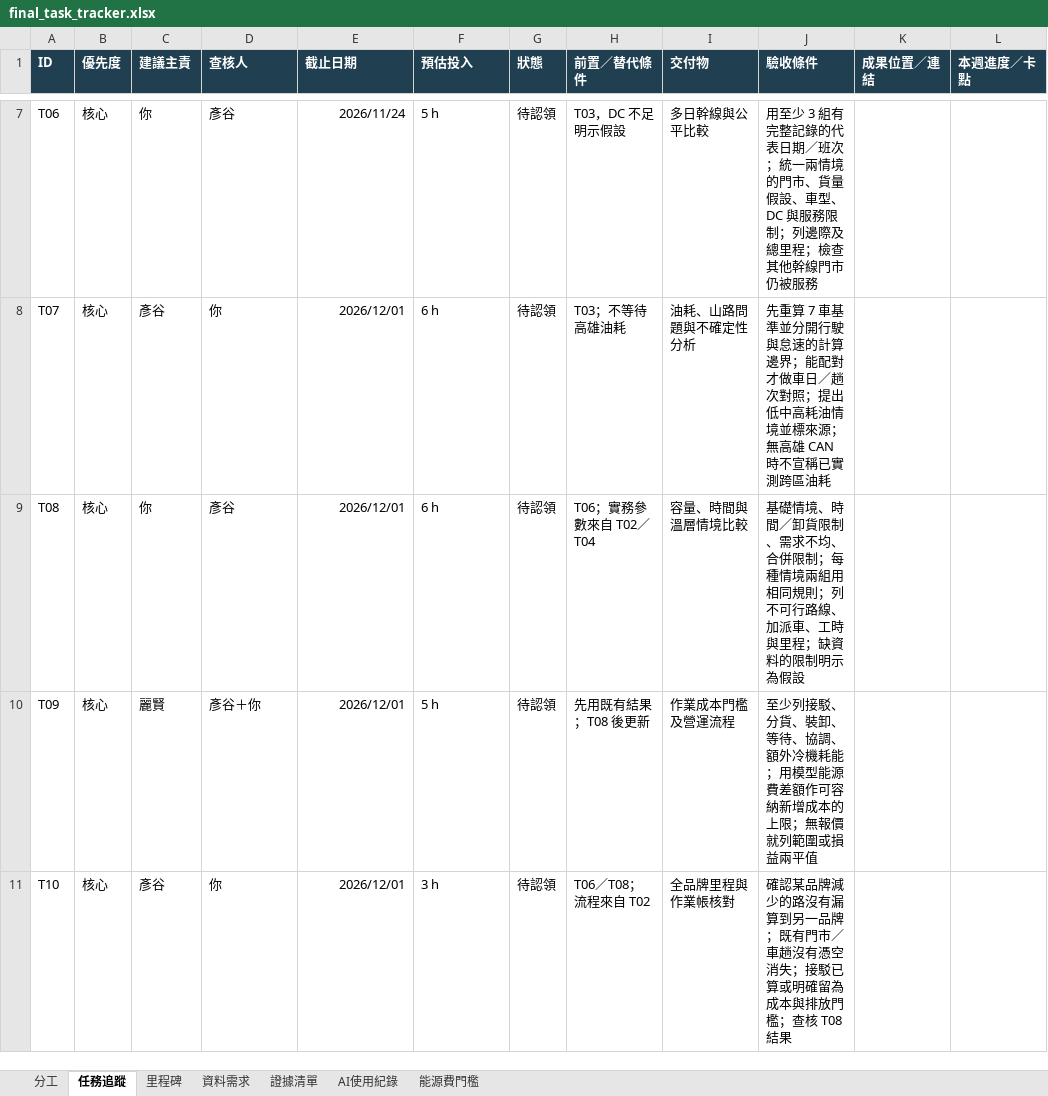
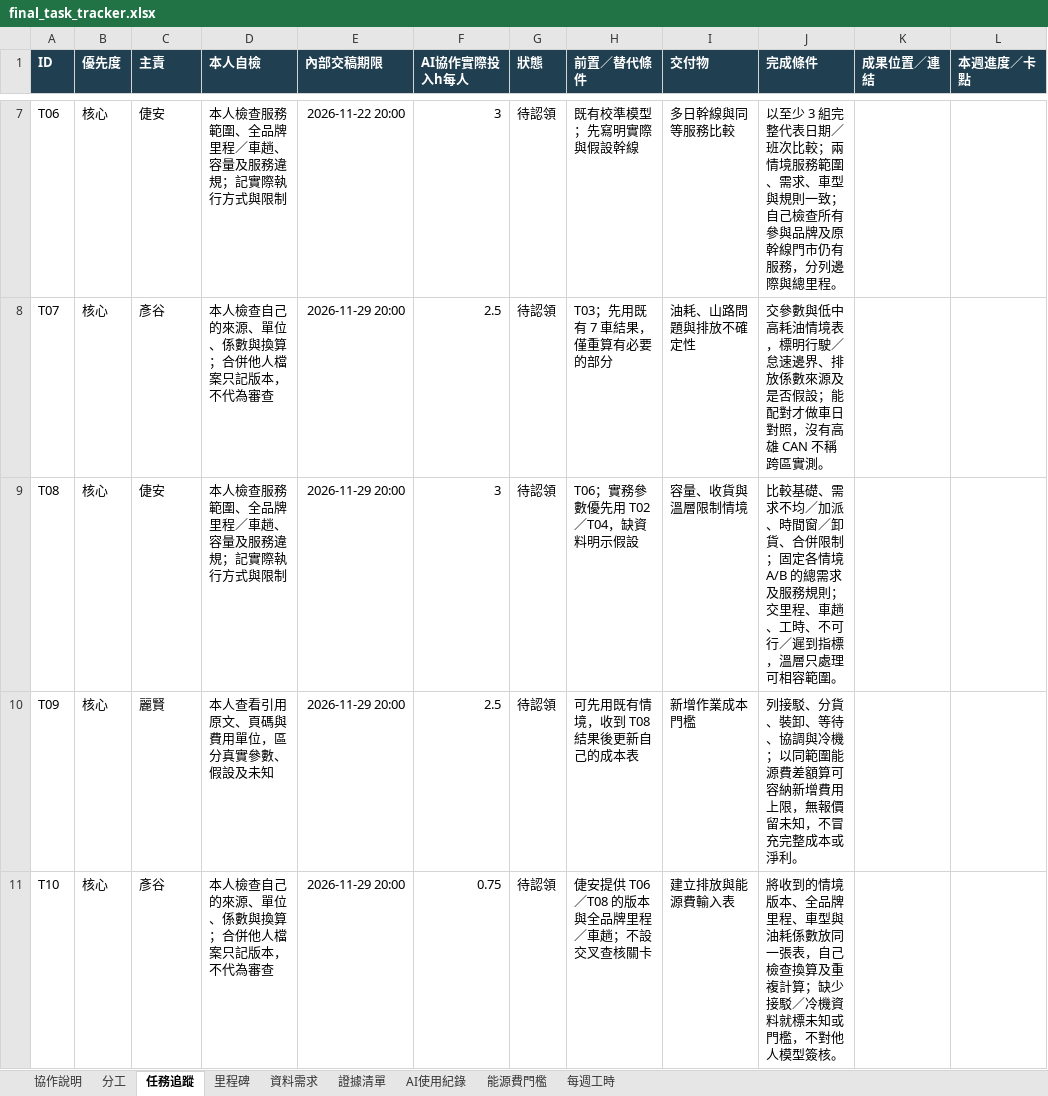
Before and after one commit to LEE-CHIEN-AN/last-mile-joint-delivery, an Excel workbook: docs/planning/final_task_tracker.xlsx, sheet 任務追蹤, drawn as a sheet; only a part is shown, gaps mark what is left out; values as stored, in another font and other column widths than the file's, no borders; conditional formats not drawn; the diff covers the shown part only; the diff names each change by its address in the sheet, - before the commit and + after, or states it on an @@ line.

Commit message:
docs: 調整期末分工、週一進度與 Notion 協作
依每人每週 2–4 小時 AI 協作安排六週進度，保留核心研究目標，改由各人自檢。
對齊週一 14:00 簡報繳交、14:30–15:00 師生會議與期末發表特別時段。
新增 Notion 協作說明、週報模板、任務與工時 CSV，更新 Excel、姓名及導覽。

```diff
--- a/docs/planning/final_task_tracker.xlsx (sheet 任務追蹤)
+++ b/docs/planning/final_task_tracker.xlsx (sheet 任務追蹤)
+sheet tab: 協作說明
+sheet tab: 每週工時
-C1: 建議主責
+C1: 主責
-D1: 查核人
+D1: 本人自檢
-E1: 截止日期
+E1: 內部交稿期限
-F1: 預估投入
+F1: AI協作實際投入h每人
-J1: 驗收條件
+J1: 完成條件
-C7 (主責): 你
+C7 (主責): 倢安
-D7 (本人自檢): 彥谷
+D7 (本人自檢): 本人檢查服務範圍、全品牌里程／車趟、容量及服務違規；記實際執行方式與限制
-E7 (內部交稿期限): 2026/11/24
+E7 (內部交稿期限): 2026-11-22 20:00
-F7 (AI協作實際投入h每人): 5 h
+F7 (AI協作實際投入h每人): 3
-H7 (前置／替代條件): T03，DC 不足明示假設
+H7 (前置／替代條件): 既有校準模型；先寫明實際與假設幹線
-I7 (交付物): 多日幹線與公平比較
+I7 (交付物): 多日幹線與同等服務比較
-J7 (完成條件): 用至少 3 組有完整記錄的代表日期／班次；統一兩情境的門市、貨量假設、車型、DC 與服務限制；列邊際及總里程；檢查其他幹線門市仍被服務
+J7 (完成條件): 以至少 3 組完整代表日期／班次比較；兩情境服務範圍、需求、車型與規則一致；自己檢查所有參與品牌及原幹線門市仍有服務，分列邊際與總里程。
-D8 (本人自檢): 你
+D8 (本人自檢): 本人檢查自己的來源、單位、係數與換算；合併他人檔案只記版本，不代為審查
-E8:E11 (內部交稿期限): 2026/12/01
+E8:E11 (內部交稿期限): 2026-11-29 20:00
-F8 (AI協作實際投入h每人): 6 h
+F8 (AI協作實際投入h每人): 2.5
-H8 (前置／替代條件): T03；不等待高雄油耗
+H8 (前置／替代條件): T03；先用既有 7 車結果，僅重算有必要的部分
-I8 (交付物): 油耗、山路問題與不確定性分析
+I8 (交付物): 油耗、山路問題與排放不確定性
-J8 (完成條件): 先重算 7 車基準並分開行駛與怠速的計算邊界；能配對才做車日／趟次對照；提出低中高耗油情境並標來源；無高雄 CAN 時不宣稱已實測跨區油耗
+J8 (完成條件): 交參數與低中高耗油情境表，標明行駛／怠速邊界、排放係數來源及是否假設；能配對才做車日對照，沒有高雄 CAN 不稱跨區實測。
-C9 (主責): 你
+C9 (主責): 倢安
-D9 (本人自檢): 彥谷
+D9 (本人自檢): 本人檢查服務範圍、全品牌里程／車趟、容量及服務違規；記實際執行方式與限制
-F9 (AI協作實際投入h每人): 6 h
+F9 (AI協作實際投入h每人): 3
-H9 (前置／替代條件): T06；實務參數來自 T02／T04
+H9 (前置／替代條件): T06；實務參數優先用 T02／T04，缺資料明示假設
-I9 (交付物): 容量、時間與溫層情境比較
+I9 (交付物): 容量、收貨與溫層限制情境
-J9 (完成條件): 基礎情境、時間／卸貨限制、需求不均、合併限制；每種情境兩組用相同規則；列不可行路線、加派車、工時與里程；缺資料的限制明示為假設
+J9 (完成條件): 比較基礎、需求不均／加派、時間窗／卸貨、合併限制；固定各情境 A/B 的總需求及服務規則；交里程、車趟、工時、不可行／遲到指標，溫層只處理可相容範圍。
-D10 (本人自檢): 彥谷＋你
+D10 (本人自檢): 本人查看引用原文、頁碼與費用單位，區分真實參數、假設及未知
-F10 (AI協作實際投入h每人): 5 h
+F10 (AI協作實際投入h每人): 2.5
-H10 (前置／替代條件): 先用既有結果；T08 後更新
+H10 (前置／替代條件): 可先用既有情境，收到 T08 結果後更新自己的成本表
-I10 (交付物): 作業成本門檻及營運流程
+I10 (交付物): 新增作業成本門檻
-J10 (完成條件): 至少列接駁、分貨、裝卸、等待、協調、額外冷機耗能；用模型能源費差額作可容納新增成本的上限；無報價就列範圍或損益兩平值
+J10 (完成條件): 列接駁、分貨、裝卸、等待、協調與冷機；以同範圍能源費差額算可容納新增費用上限，無報價留未知，不冒充完整成本或淨利。
-D11 (本人自檢): 你
+D11 (本人自檢): 本人檢查自己的來源、單位、係數與換算；合併他人檔案只記版本，不代為審查
-F11 (AI協作實際投入h每人): 3 h
+F11 (AI協作實際投入h每人): 0.75
-H11 (前置／替代條件): T06／T08；流程來自 T02
+H11 (前置／替代條件): 倢安提供 T06／T08 的版本與全品牌里程／車趟；不設交叉查核關卡
-I11 (交付物): 全品牌里程與作業帳核對
+I11 (交付物): 建立排放與能源費輸入表
-J11 (完成條件): 確認某品牌減少的路沒有漏算到另一品牌；既有門市／車趟沒有憑空消失；接駁已算或明確留為成本與排放門檻；查核 T08 結果
+J11 (完成條件): 將收到的情境版本、全品牌里程、車型與油耗係數放同一張表，自己檢查換算及重複計算；缺少接駁／冷機資料就標未知或門檻，不對他人模型簽核。
```
Also changed, not shown: 64 edited cells elsewhere in this sheet, sheet 里程碑, sheet 資料需求, sheet 分工, sheet 證據清單, sheet 能源費門檻, sheet AI使用紀錄, 8 other files.
